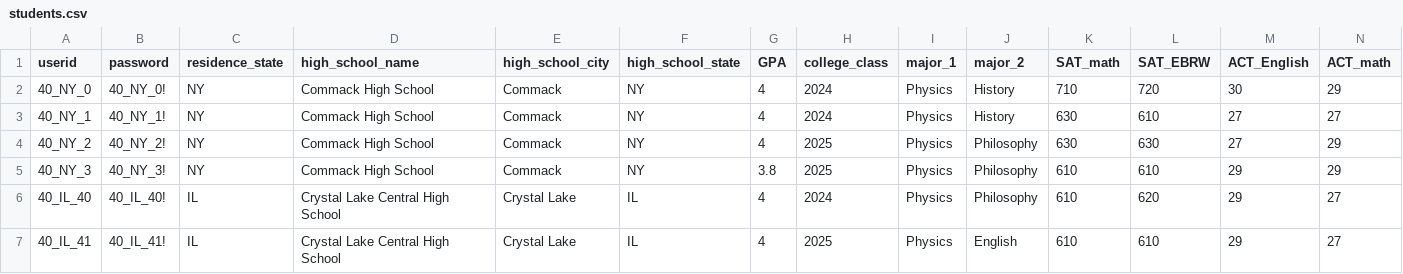
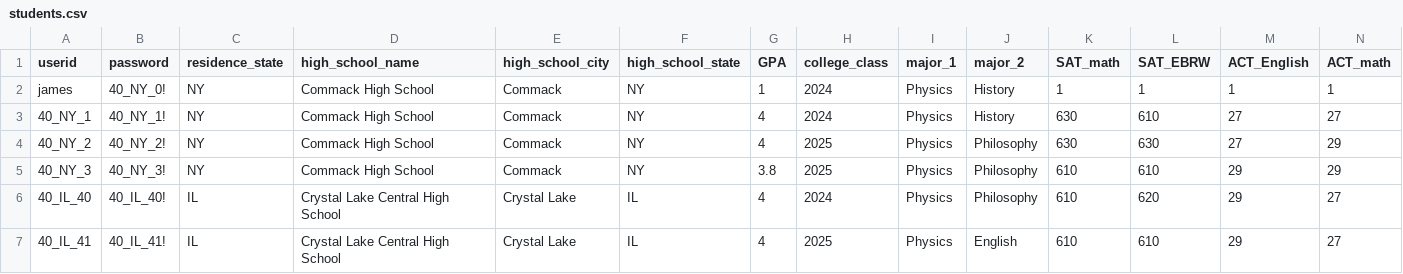
Before and after one commit to jiawei-zheng-0/chads4us, a CSV file: data/students.csv, drawn as a sheet; only a part is shown; removed rows and columns are numbered as before the commit, all else as after; rows hold the shown columns only; the diff names each change by its address in the sheet, - before the commit and + after, or states it on an @@ line.

```diff
--- a/data/students.csv
+++ b/data/students.csv
-row 2: 40_NY_0 | 40_NY_0! | NY | Commack High School | Commack | NY | 4 | 2024 | Physics | History | 710 | 720 | 30 | 29
+row 2: james | 40_NY_0! | NY | Commack High School | Commack | NY | 1 | 2024 | Physics | History | 1 | 1 | 1 | 1
```
Also changed, not shown: 6 other files.
